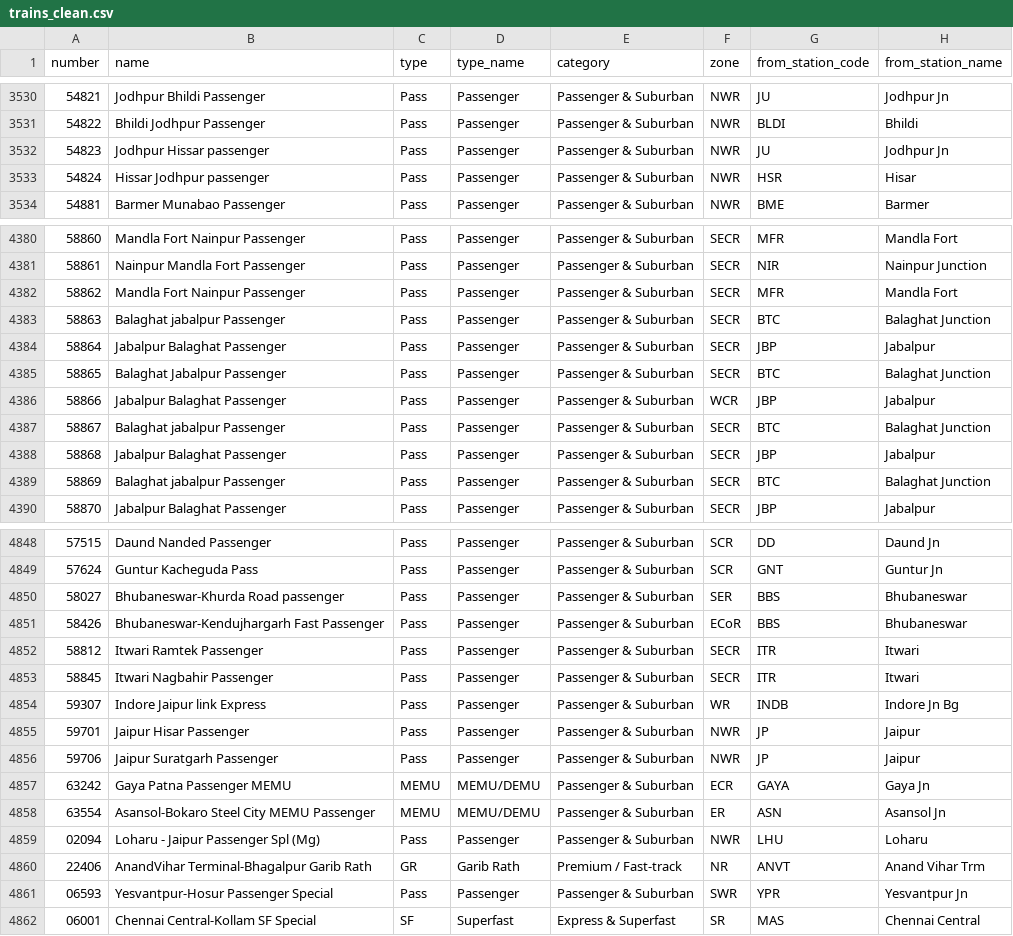
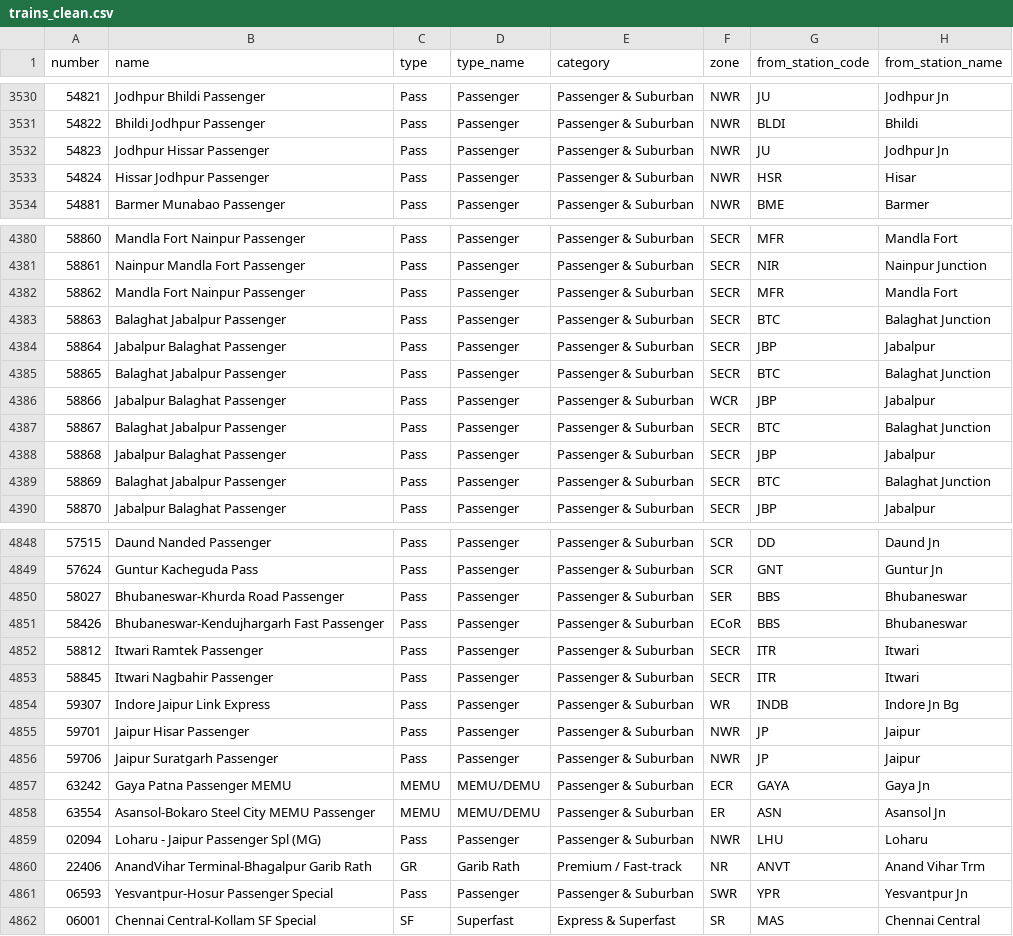
Before and after one commit to Divyanshukumar2005/indian-railways-analysis, a CSV file: data/trains_clean.csv, drawn as a sheet; only a part is shown, gaps mark what is left out; the diff covers the shown part only; the diff names each change by its address in the sheet, - before the commit and + after, or states it on an @@ line.

```diff
--- a/data/trains_clean.csv
+++ b/data/trains_clean.csv
-B3532 (name): Jodhpur Hissar passenger
+B3532 (name): Jodhpur Hissar Passenger
-B3533 (name): Hissar Jodhpur passenger
+B3533 (name): Hissar Jodhpur Passenger
-B4383 (name): Balaghat jabalpur Passenger
+B4383 (name): Balaghat Jabalpur Passenger
-B4387 (name): Balaghat jabalpur Passenger
+B4387 (name): Balaghat Jabalpur Passenger
-B4389 (name): Balaghat jabalpur Passenger
+B4389 (name): Balaghat Jabalpur Passenger
-B4850 (name): Bhubaneswar-Khurda Road passenger
+B4850 (name): Bhubaneswar-Khurda Road Passenger
-B4854 (name): Indore Jaipur link Express
+B4854 (name): Indore Jaipur Link Express
-B4859 (name): Loharu - Jaipur Passenger Spl (Mg)
+B4859 (name): Loharu - Jaipur Passenger Spl (MG)
```
Also changed, not shown: 67 edited cells elsewhere in this file, data/stations_geo.csv, 23 other files.
